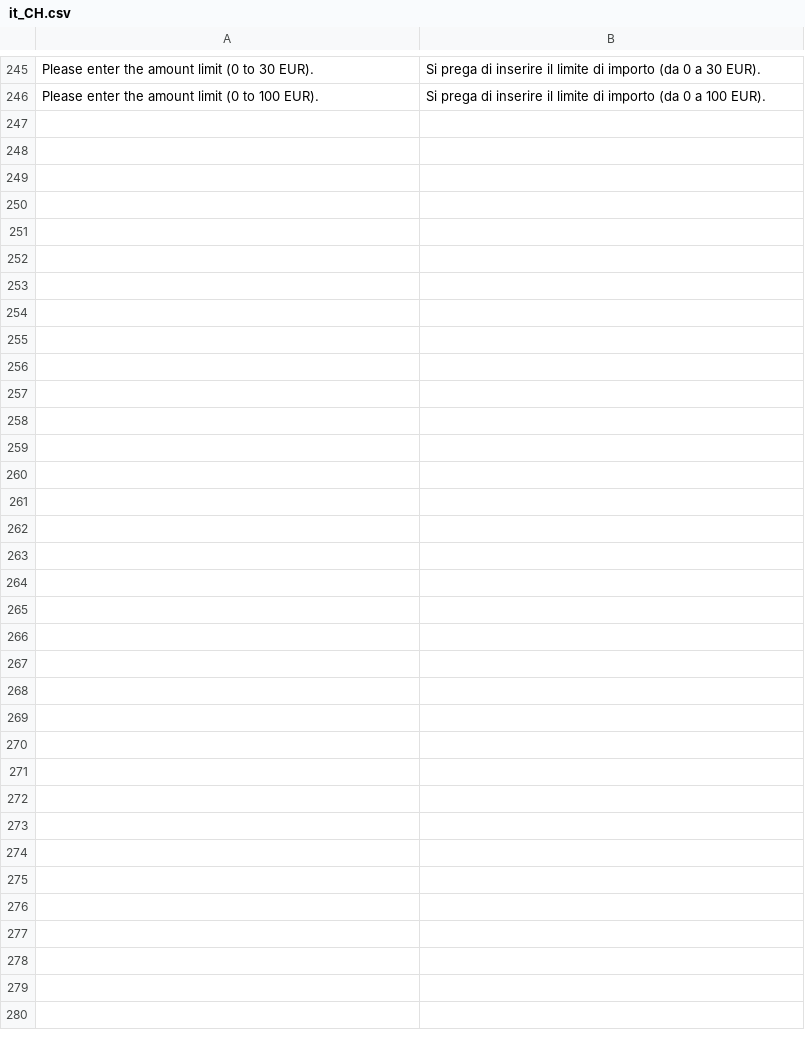
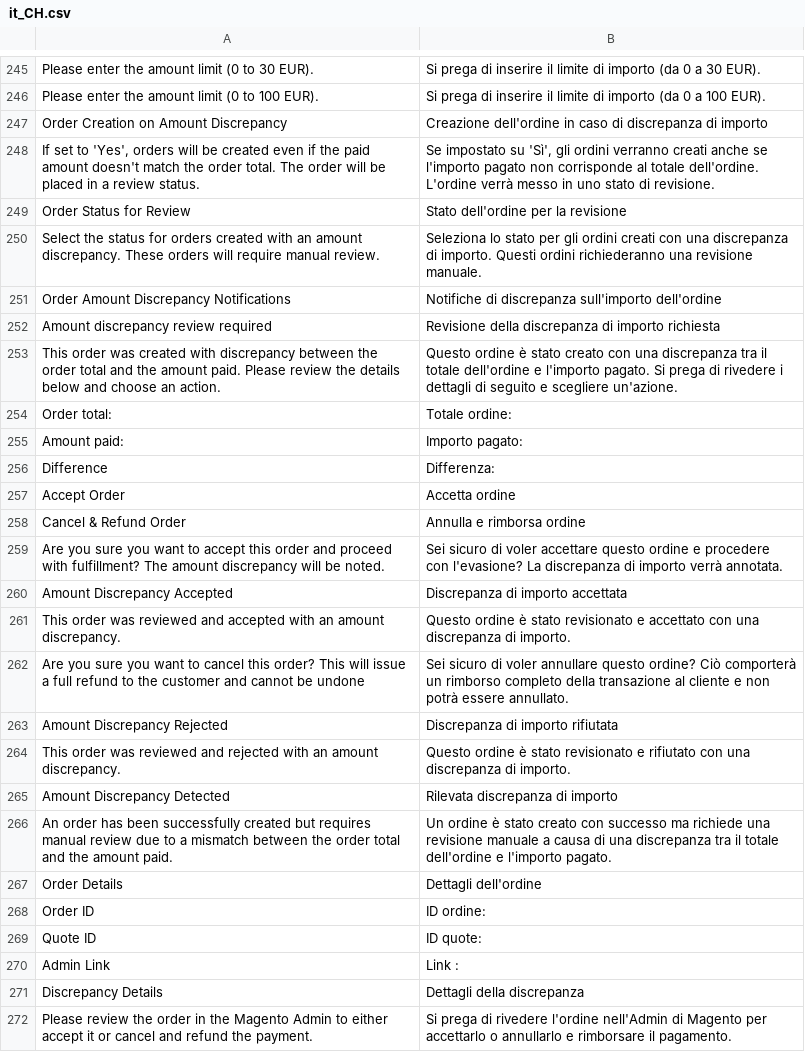
Before and after one commit to CAWL-ecommerce/cawl-plugin-magento-core, a CSV file: i18n/it_CH.csv, drawn as a sheet; only a part is shown, gaps mark what is left out; the diff names each change by its address in the sheet, - before the commit and + after, or states it on an @@ line.

```diff
--- a/i18n/it_CH.csv
+++ b/i18n/it_CH.csv
+row 247: Order Creation on Amount Discrepancy | Creazione dell'ordine in caso di discrepanza di importo
+row 248: If set to 'Yes', orders will be created even if the paid amount doesn't match the order total. The order will be placed in a review status. | Se impostato su 'Sì', gli ordini verranno creati anche se l'importo pagato non corrisponde al totale dell'ordine. L'ordine verrà messo in uno stato di revisione.
+row 249: Order Status for Review | Stato dell'ordine per la revisione
+row 250: Select the status for orders created with an amount discrepancy. These orders will require manual review. | Seleziona lo stato per gli ordini creati con una discrepanza di importo. Questi ordini richiederanno una revisione manuale.
+row 251: Order Amount Discrepancy Notifications | Notifiche di discrepanza sull'importo dell'ordine
+row 252: Amount discrepancy review required | Revisione della discrepanza di importo richiesta
+row 253: This order was created with discrepancy between the order total and the amount paid. Please review the details below and choose an action. | Questo ordine è stato creato con una discrepanza tra il totale dell'ordine e l'importo pagato. Si prega di rivedere i dettagli di seguito e scegliere un'azione.
+row 254: Order total: | Totale ordine:
+row 255: Amount paid: | Importo pagato:
+row 256: Difference | Differenza:
+row 257: Accept Order | Accetta ordine
+row 258: Cancel & Refund Order | Annulla e rimborsa ordine
+row 259: Are you sure you want to accept this order and proceed with fulfillment? The amount discrepancy will be noted. | Sei sicuro di voler accettare questo ordine e procedere con l'evasione? La discrepanza di importo verrà annotata.
+row 260: Amount Discrepancy Accepted | Discrepanza di importo accettata
+row 261: This order was reviewed and accepted with an amount discrepancy. | Questo ordine è stato revisionato e accettato con una discrepanza di importo.
+row 262: Are you sure you want to cancel this order? This will issue a full refund to the customer and cannot be undone | Sei sicuro di voler annullare questo ordine? Ciò comporterà un rimborso completo della transazione al cliente e non potrà essere annullato.
+row 263: Amount Discrepancy Rejected | Discrepanza di importo rifiutata
+row 264: This order was reviewed and rejected with an amount discrepancy. | Questo ordine è stato revisionato e rifiutato con una discrepanza di importo.
+row 265: Amount Discrepancy Detected | Rilevata discrepanza di importo
+row 266: An order has been successfully created but requires manual review due to a mismatch between the order total and the amount paid. | Un ordine è stato creato con successo ma richiede una revisione manuale a causa di una discrepanza tra il totale dell'ordine e l'importo pagato.
+row 267: Order Details | Dettagli dell'ordine
+row 268: Order ID | ID ordine:
+row 269: Quote ID | ID quote:
+row 270: Admin Link | Link :
+row 271: Discrepancy Details | Dettagli della discrepanza
+row 272: Please review the order in the Magento Admin to either accept it or cancel and refund the payment. | Si prega di rivedere l'ordine nell'Admin di Magento per accettarlo o annullarlo e rimborsare il pagamento.
```
Also changed, not shown: i18n/de_AT.csv, i18n/de_CH.csv, 11 other files.
